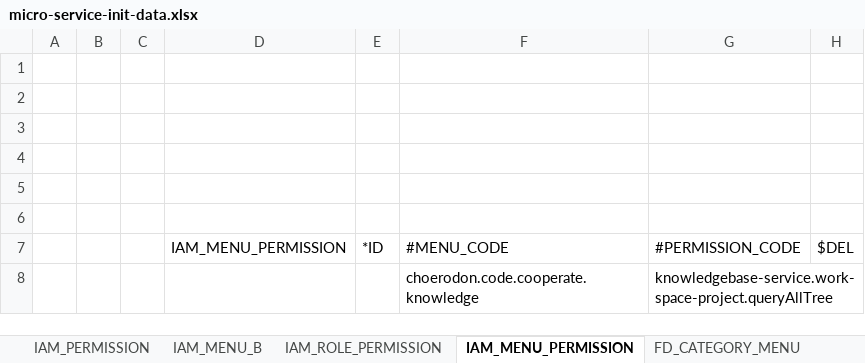
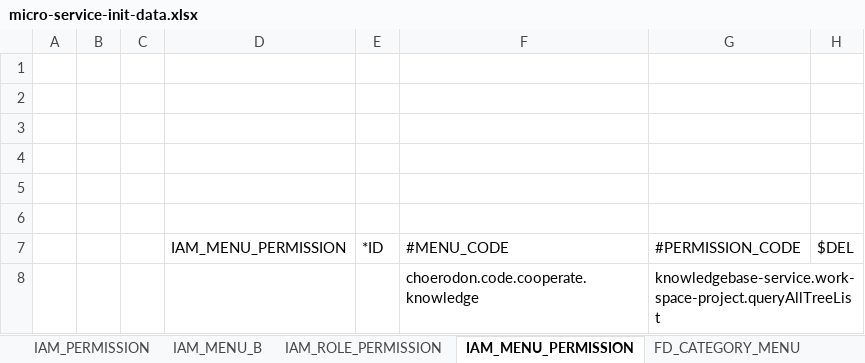
Before and after one commit to open-hand/knowledgebase-service, an Excel workbook: src/main/resources/script/meta/micro-service-init-data.xlsx, sheet IAM_MENU_PERMISSION, drawn as a sheet; values as stored, in another font and other column widths than the file's, no borders; the diff names each change by its address in the sheet, - before the commit and + after, or states it on an @@ line.

Commit message:
[FIX]修改权限code

```diff
--- a/src/main/resources/script/meta/micro-service-init-data.xlsx (sheet IAM_MENU_PERMISSION)
+++ b/src/main/resources/script/meta/micro-service-init-data.xlsx (sheet IAM_MENU_PERMISSION)
-G8: knowledgebase-service.work-space-project.queryAllTree
+G8: knowledgebase-service.work-space-project.queryAllTreeList
```
